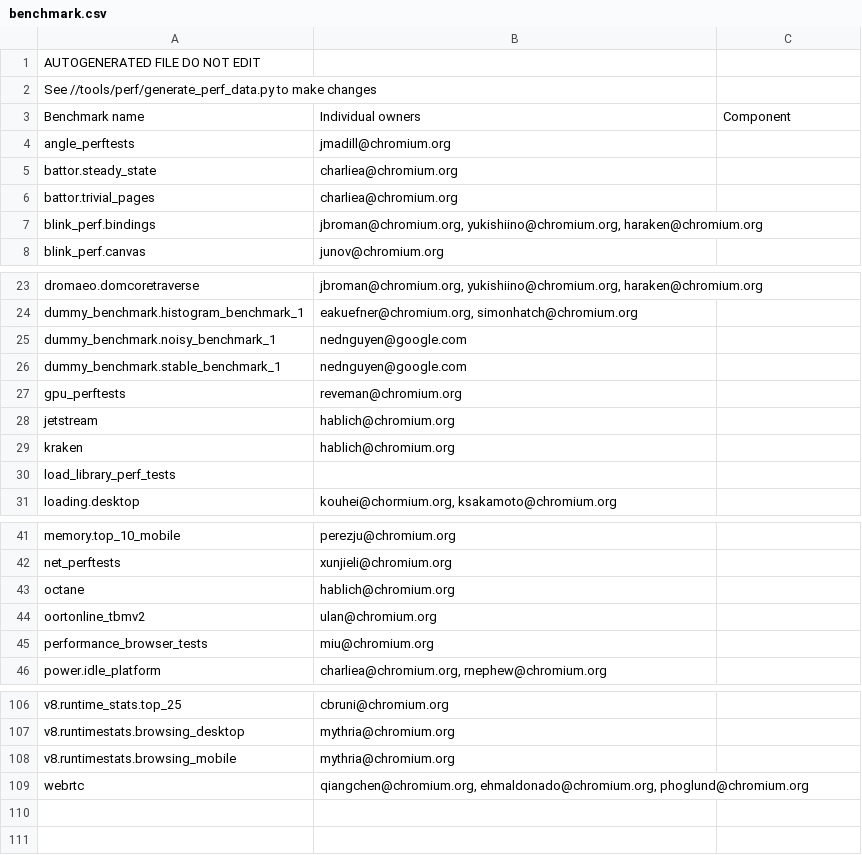
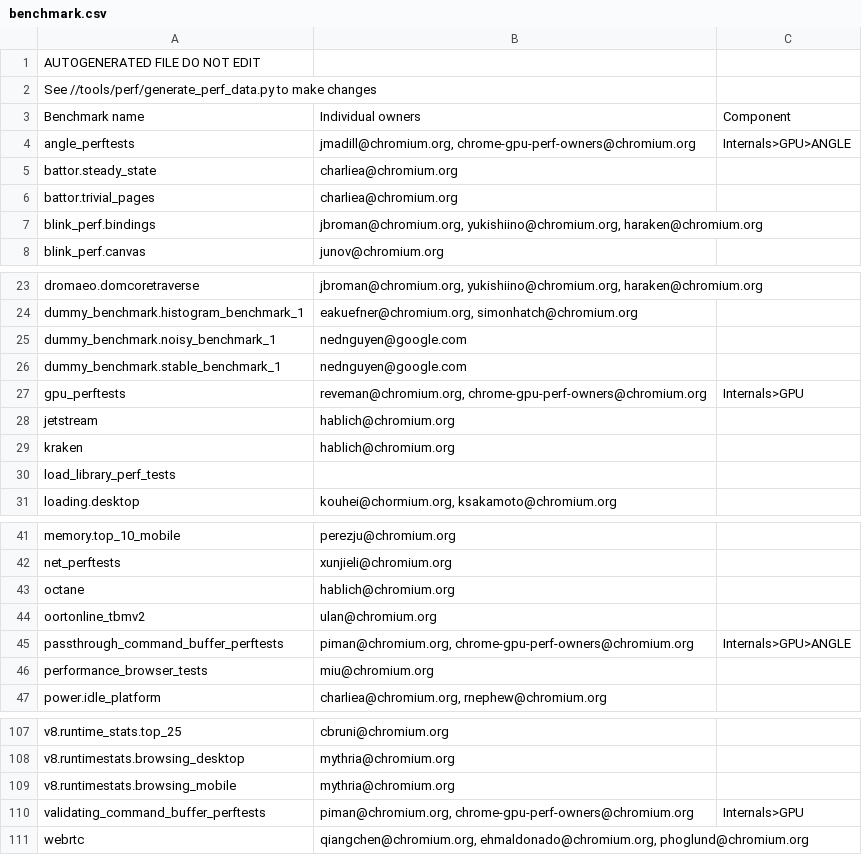
Before and after one commit to webrtc-uwp/chromium-tools, a CSV file: perf/benchmark.csv, drawn as a sheet; only a part is shown, gaps mark what is left out.

Commit message:
Add command_buffer_perftests to dashboard.
The command buffer perftests run multiple tests in different
configurations. To get the full matrix, we run the full set of
tests with the two main configurations: the 'validating' and
'passthrough' command buffer. This avoids having to spin up the
process multiple times in the same set of tests, and iterate over
the same set of tests.

Also update the owners for GPU related tests to include a group
for all perf alerts related to Chrome GPU tests, and add components
to relevant tests.

Builds on http://crrev.com/c/743683.

BUG=angleproject:2188

Change-Id: I418eb1dc4e3fd355f413790fac59a37d329b9dff
Reviewed-on: https://chromium-review.googlesource.com/733617
Commit-Queue: Jamie Madill <jmadill@chromium.org>
Reviewed-by: Ned Nguyen <nednguyen@google.com>
Reviewed-by: Simon Hatch <simonhatch@chromium.org>
Cr-Original-Commit-Position: refs/heads/master@{#512720}
Cr-Mirrored-From: https://chromium.googlesource.com/chromium/src
Cr-Mirrored-Commit: 599823bd28e90310578f96f1b5679e5ac34b6e54

```diff
--- a/perf/benchmark.csv
+++ b/perf/benchmark.csv
@@ -3,3 +3,3 @@ See //tools/perf/generate_perf_data.py to make changes
 Benchmark name,Individual owners,Component
-angle_perftests,jmadill@chromium.org,
+angle_perftests,"jmadill@chromium.org, chrome-gpu-perf-owners@chromium.org",Internals>GPU>ANGLE
 battor.steady_state,charliea@chromium.org,
@@ -26,3 +26,3 @@ dummy_benchmark.noisy_benchmark_1,nednguyen@google.com,
 dummy_benchmark.stable_benchmark_1,nednguyen@google.com,
-gpu_perftests,reveman@chromium.org,
+gpu_perftests,"reveman@chromium.org, chrome-gpu-perf-owners@chromium.org",Internals>GPU
 jetstream,hablich@chromium.org,
@@ -44,2 +44,3 @@ octane,hablich@chromium.org,
 oortonline_tbmv2,ulan@chromium.org,
+passthrough_command_buffer_perftests,"piman@chromium.org, chrome-gpu-perf-owners@chromium.org",Internals>GPU>ANGLE
 performance_browser_tests,miu@chromium.org,
@@ -108,2 +109,3 @@ v8.runtimestats.browsing_desktop,mythria@chromium.org,
 v8.runtimestats.browsing_mobile,mythria@chromium.org,
+validating_command_buffer_perftests,"piman@chromium.org, chrome-gpu-perf-owners@chromium.org",Internals>GPU
 webrtc,"qiangchen@chromium.org, ehmaldonado@chromium.org, phoglund@chromium.org",
```
Also changed, not shown: 1 other file.
